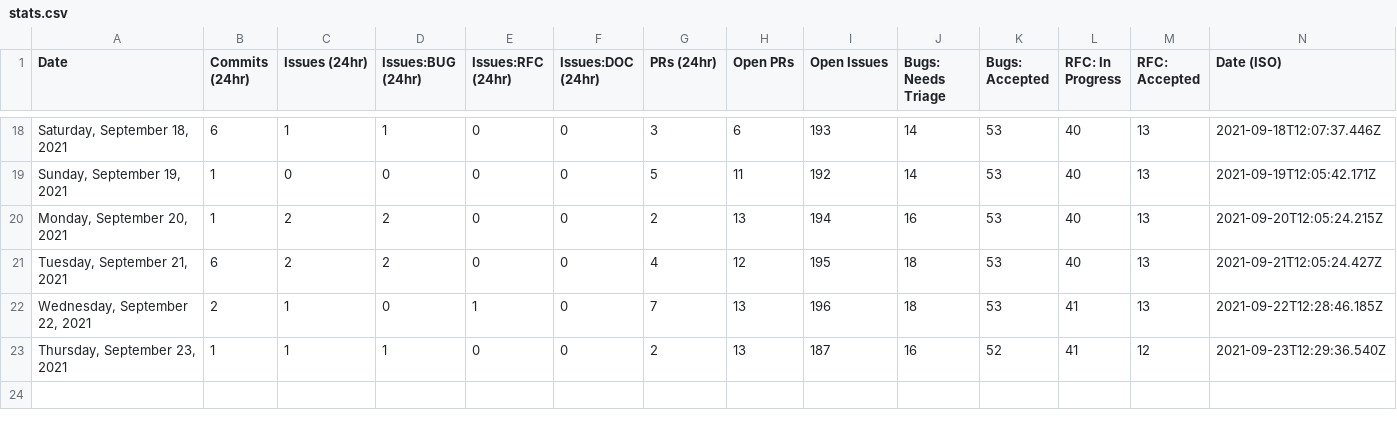
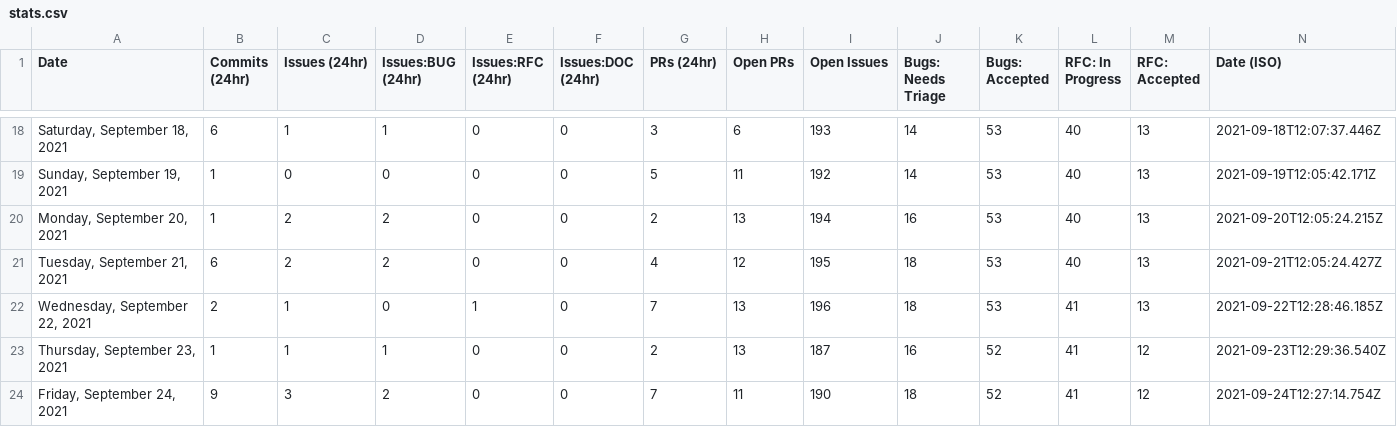
Before and after one commit to MatsDahlin/astro, a CSV file: scripts/stats/stats.csv, drawn as a sheet; only a part is shown, gaps mark what is left out.

```diff
--- a/scripts/stats/stats.csv
+++ b/scripts/stats/stats.csv
@@ -23 +23,2 @@ Date,Commits (24hr),Issues (24hr),Issues:BUG (24hr),Issues:RFC (24hr),Issues:DOC
 "Thursday, September 23, 2021",1,1,1,0,0,2,13,187,16,52,41,12,"2021-09-23T12:29:36.540Z"
+"Friday, September 24, 2021",9,3,2,0,0,7,11,190,18,52,41,12,"2021-09-24T12:27:14.754Z"
```
